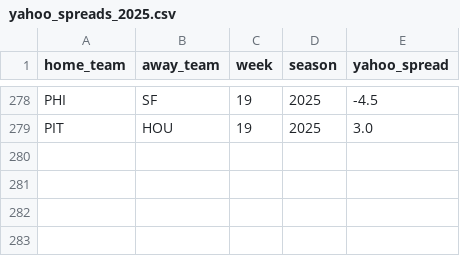
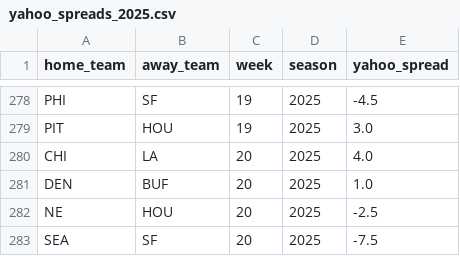
Before and after one commit to wymangr/nfl-predictor, a CSV file: yahoo_spread_data/yahoo_spreads_2025.csv, drawn as a sheet; only a part is shown, gaps mark what is left out; the diff names each change by its address in the sheet, - before the commit and + after, or states it on an @@ line.

Commit message:
Recalculate confidence score and update yahoo spread data

```diff
--- a/yahoo_spread_data/yahoo_spreads_2025.csv
+++ b/yahoo_spread_data/yahoo_spreads_2025.csv
+row 280: CHI | LA | 20 | 2025 | 4.0
+row 281: DEN | BUF | 20 | 2025 | 1.0
+row 282: NE | HOU | 20 | 2025 | -2.5
+row 283: SEA | SF | 20 | 2025 | -7.5
```
Also changed, not shown: 2 other files.
